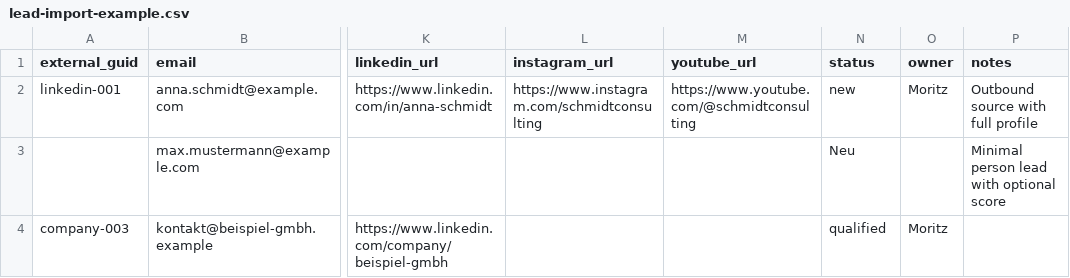
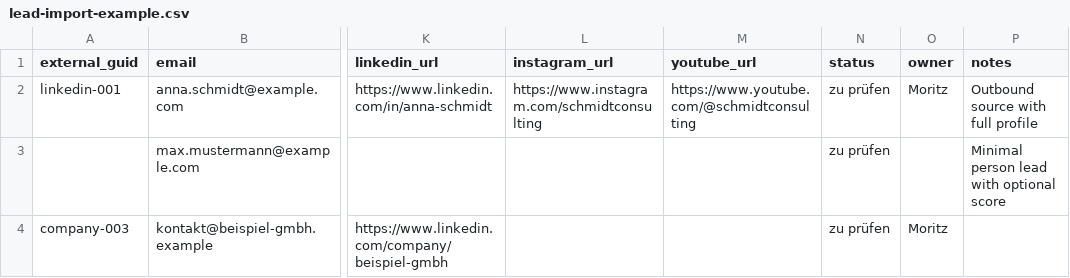
Before and after one commit to Frabely/invessiv_website, a CSV file: plans/workspace/leads/lead-import-example.csv, drawn as a sheet; only a part is shown, gaps mark what is left out; the diff names each change by its address in the sheet, - before the commit and + after, or states it on an @@ line.

```diff
--- a/plans/workspace/leads/lead-import-example.csv
+++ b/plans/workspace/leads/lead-import-example.csv
-N2 (status): new
+N2 (status): zu prüfen
-N3 (status): Neu
+N3 (status): zu prüfen
-N4 (status): qualified
+N4 (status): zu prüfen
```
Also changed, not shown: docs/guides/lead-import-example.csv, 1 other file.
